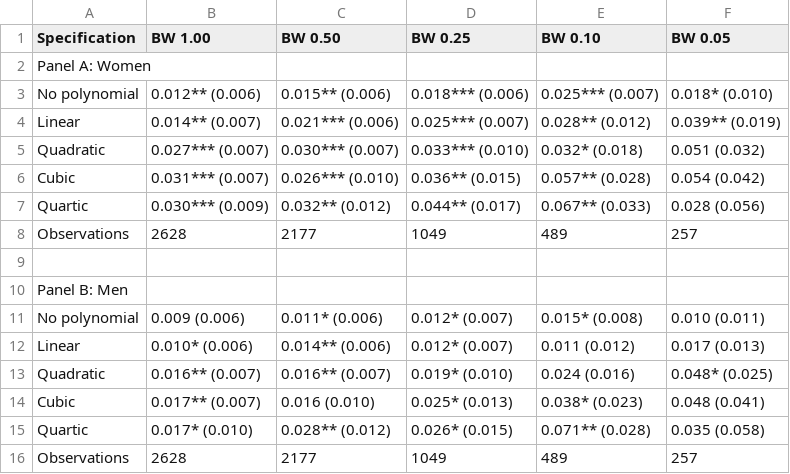
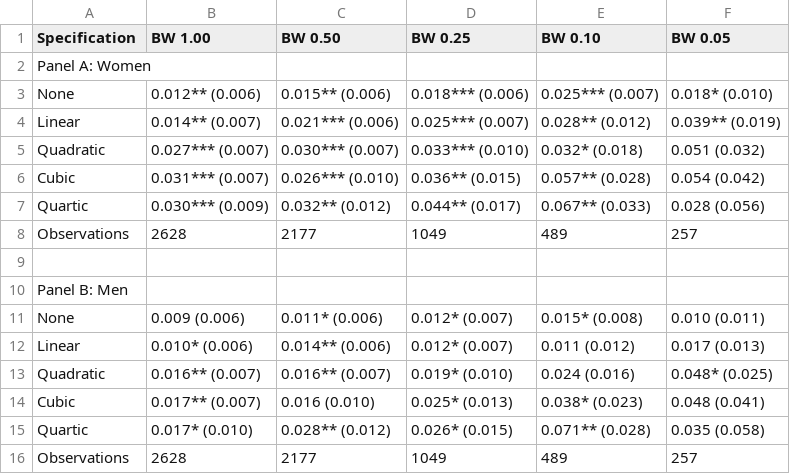
Before and after one commit to MajaKarlsen/TECH6---Term-Paper, a CSV file: results/table3.csv, drawn as a sheet.

```diff
--- a/results/table3.csv
+++ b/results/table3.csv
@@ -2,3 +2,3 @@
 "Panel A: Women","","","","",""
-"No polynomial","0.012** (0.006)","0.015** (0.006)","0.018*** (0.006)","0.025*** (0.007)","0.018* (0.010)"
+"None","0.012** (0.006)","0.015** (0.006)","0.018*** (0.006)","0.025*** (0.007)","0.018* (0.010)"
 "Linear","0.014** (0.007)","0.021*** (0.006)","0.025*** (0.007)","0.028** (0.012)","0.039** (0.019)"
@@ -10,3 +10,3 @@
 "Panel B: Men","","","","",""
-"No polynomial","0.009 (0.006)","0.011* (0.006)","0.012* (0.007)","0.015* (0.008)","0.010 (0.011)"
+"None","0.009 (0.006)","0.011* (0.006)","0.012* (0.007)","0.015* (0.008)","0.010 (0.011)"
 "Linear","0.010* (0.006)","0.014** (0.006)","0.012* (0.007)","0.011 (0.012)","0.017 (0.013)"
```
Also changed, not shown: results/table1.csv, results/table2.csv, 9 other files.
